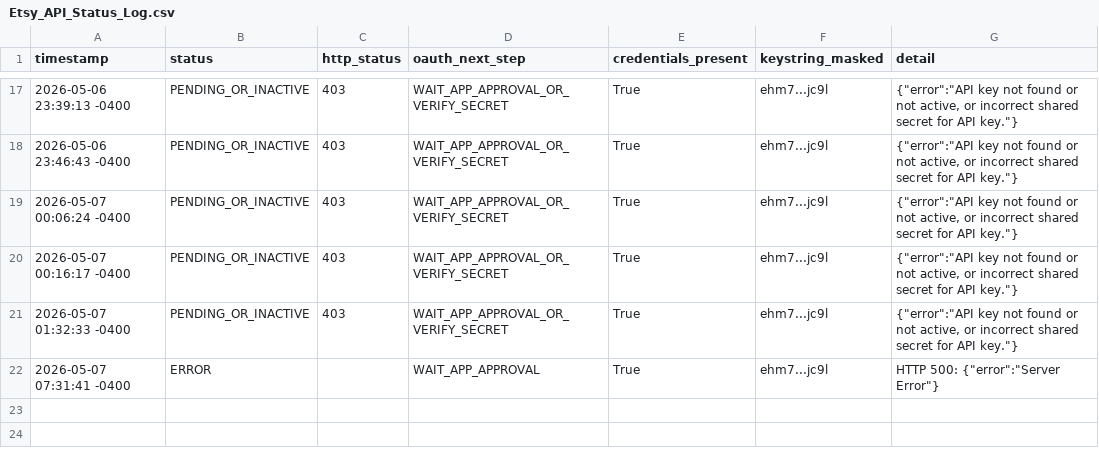
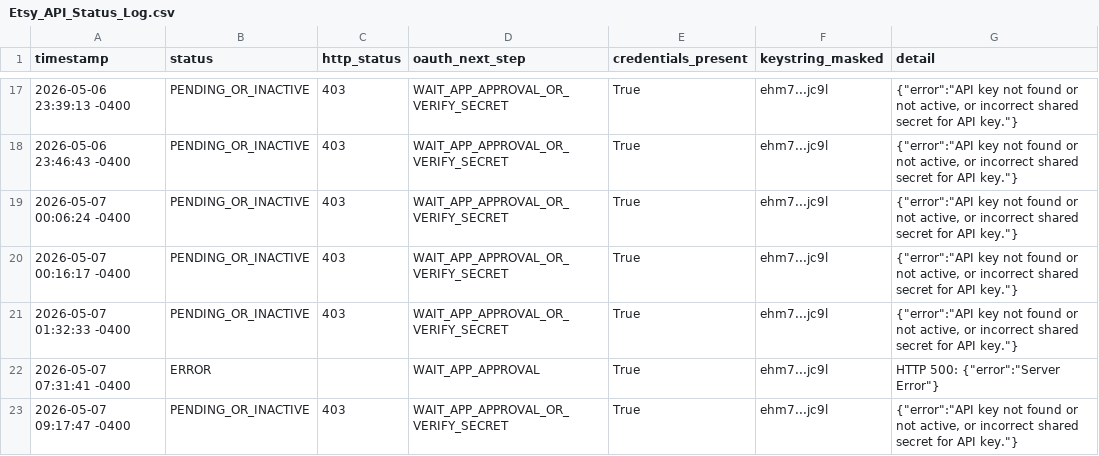
Before and after one commit to rexxu024-arch/Difi_auto_factory, a CSV file: Database/Etsy_API_Status_Log.csv, drawn as a sheet; only a part is shown, gaps mark what is left out.

```diff
--- a/Database/Etsy_API_Status_Log.csv
+++ b/Database/Etsy_API_Status_Log.csv
@@ -43 +43,3 @@
 "
+2026-05-07 09:17:47 -0400,PENDING_OR_INACTIVE,403,WAIT_APP_APPROVAL_OR_VERIFY_SECRET,True,ehm7...jc9l,"{""error"":""API key not found or not active, or incorrect shared secret for API key.""}
+"
```
Also changed, not shown: Database/Factory_Backlog.csv, Database/Hardware_Cooldown_Log.csv, 39 other files.
